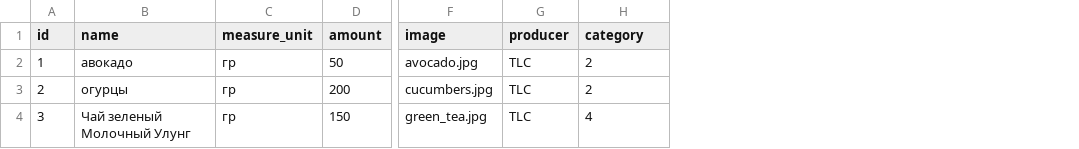
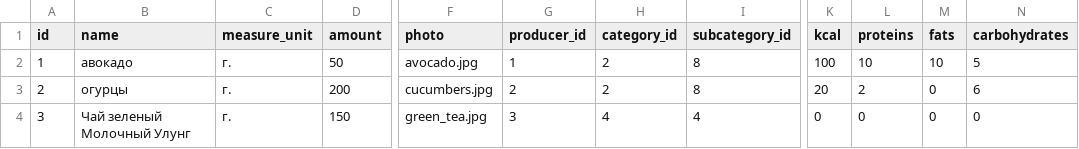
Before and after one commit to healthy-food-and-dietary-products/backend, a CSV file: backend/data/products.csv, drawn as a sheet; only a part is shown, gaps mark what is left out; removed rows and columns are numbered as before the commit, all else as after; the diff names each change by its address in the sheet, - before the commit and + after, or states it on an @@ line.

```diff
--- a/backend/data/products.csv
+++ b/backend/data/products.csv
-column G (producer), rows 2-4: all TLC
+column G (producer_id), rows 2-4: 1 | 2 | 3
+column I (subcategory_id), rows 2-4: 8 | 8 | 4
+column K (kcal), rows 2-4: 100 | 20 | 0
+column L (proteins), rows 2-4: 10 | 2 | 0
+column M (fats), rows 2-4: 10 | 0 | 0
+column N (carbohydrates), rows 2-4: 5 | 6 | 0
-F1: image
+F1: photo
-H1: category
+H1: category_id
-C2:C4 (measure_unit): гр
+C2:C4 (measure_unit): г.
```
Also changed, not shown: backend/data/producer.csv, backend/data/users.csv, 8 other files.
